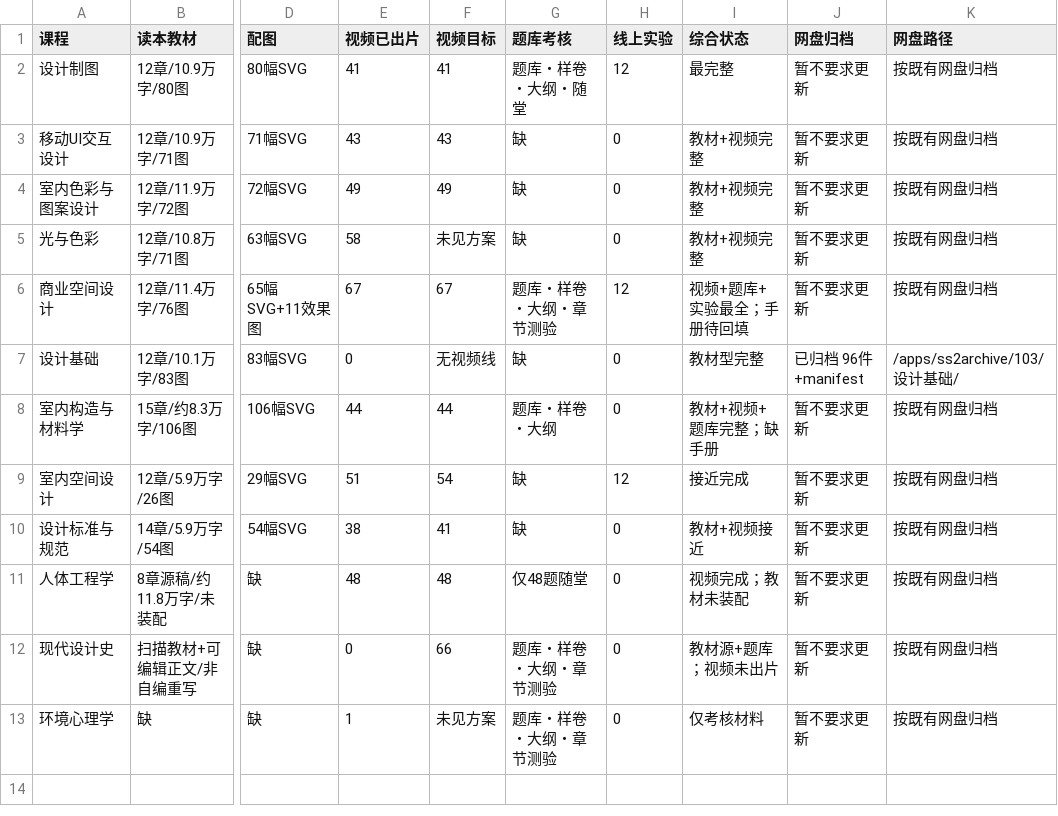
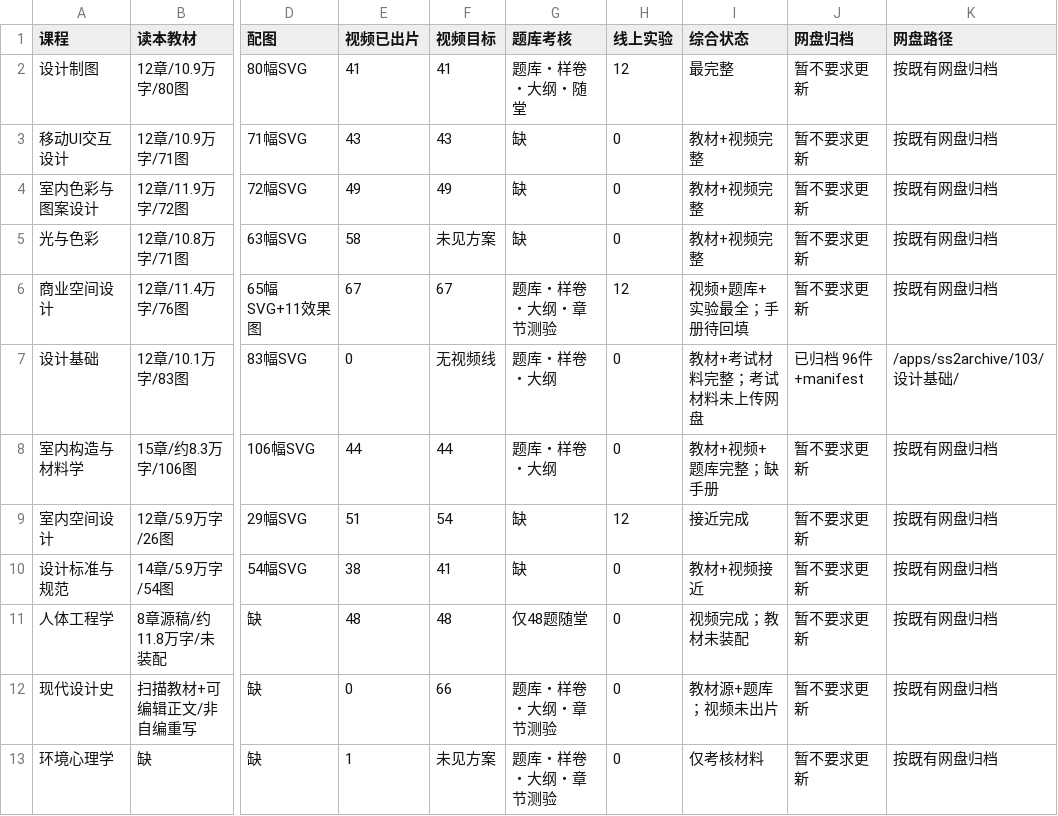
Before and after one commit to itsnone-liu/project-103, a CSV file: 课程课件完成情况台账_v1.csv, drawn as a sheet; only a part is shown, gaps mark what is left out; the diff names each change by its address in the sheet, - before the commit and + after, or states it on an @@ line.

```diff
--- a/课程课件完成情况台账_v1.csv
+++ b/课程课件完成情况台账_v1.csv
-G7 (题库考核): 缺
+G7 (题库考核): 题库・样卷・大纲
-I7 (综合状态): 教材型完整
+I7 (综合状态): 教材+考试材料完整；考试材料未上传网盘
```
Also changed, not shown: 1 other file.
